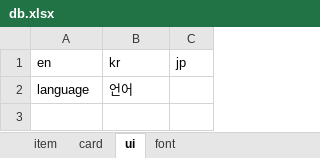
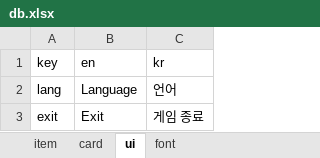
Before and after one commit to Dano-Sato/REMO-Engine-with-100-Examples-Pygame-, an Excel workbook: datas/db.xlsx, sheet ui, drawn as a sheet; values as stored, in another font and other column widths than the file's, no borders; removed rows and columns are numbered as before the commit, all else as after; the diff names each change by its address in the sheet, - before the commit and + after, or states it on an @@ line.

```diff
--- a/datas/db.xlsx (sheet ui)
+++ b/datas/db.xlsx (sheet ui)
+column A (key), row 2: lang
-column C (jp), empty
-B2 (en): language
+B2 (en): Language
+row 3: exit | Exit | 게임 종료
```
Also changed, not shown: 2 other files.
